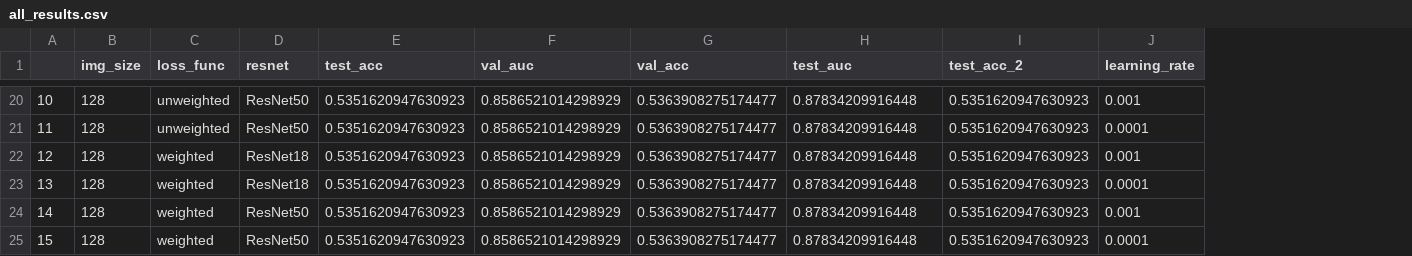
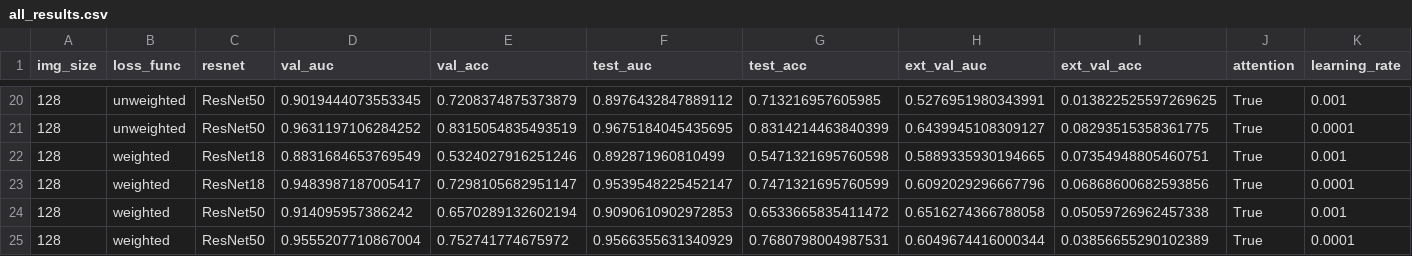
Before and after one commit to harshi-saha/bmi712-project, a CSV file: nick_resnet_updated/best_model_and_all_results/all_results.csv, drawn as a sheet; only a part is shown, gaps mark what is left out; removed rows and columns are numbered as before the commit, all else as after; the diff covers the shown part only; the diff names each change by its address in the sheet, - before the commit and + after, or states it on an @@ line.

```diff
--- a/nick_resnet_updated/best_model_and_all_results/all_results.csv
+++ b/nick_resnet_updated/best_model_and_all_results/all_results.csv
-column A, rows 20-25: 10 | 11 | 12 | 13 | 14 | 15
-column E (test_acc), rows 20-25: all 0.5351620947630923
-column I (test_acc_2), rows 20-25: all 0.5351620947630923
+column G (test_acc), rows 20-25: 0.713216957605985 | 0.8314214463840399 | 0.5471321695760598 | 0.7471321695760599 | 0.6533665835411472 | 0.7680798004987531
+column H (ext_val_auc), rows 20-25: 0.5276951980343991 | 0.6439945108309127 | 0.5889335930194665 | 0.6092029296667796 | 0.6516274366788058 | 0.6049674416000344
+column I (ext_val_acc), rows 20-25: 0.013822525597269625 | 0.08293515358361775 | 0.07354948805460751 | 0.06868600682593856 | 0.05059726962457338 | 0.03856655290102389
+column J (attention), rows 20-25: all True
-D20 (val_auc): 0.8586521014298929
+D20 (val_auc): 0.9019444073553345
-E20 (val_acc): 0.5363908275174477
+E20 (val_acc): 0.7208374875373879
-F20 (test_auc): 0.87834209916448
+F20 (test_auc): 0.8976432847889112
-D21 (val_auc): 0.8586521014298929
+D21 (val_auc): 0.9631197106284252
-E21 (val_acc): 0.5363908275174477
+E21 (val_acc): 0.8315054835493519
-F21 (test_auc): 0.87834209916448
+F21 (test_auc): 0.9675184045435695
-D22 (val_auc): 0.8586521014298929
+D22 (val_auc): 0.8831684653769549
-E22 (val_acc): 0.5363908275174477
+E22 (val_acc): 0.5324027916251246
-F22 (test_auc): 0.87834209916448
+F22 (test_auc): 0.892871960810499
-D23 (val_auc): 0.8586521014298929
+D23 (val_auc): 0.9483987187005417
-E23 (val_acc): 0.5363908275174477
+E23 (val_acc): 0.7298105682951147
-F23 (test_auc): 0.87834209916448
+F23 (test_auc): 0.9539548225452147
-D24 (val_auc): 0.8586521014298929
+D24 (val_auc): 0.914095957386242
-E24 (val_acc): 0.5363908275174477
+E24 (val_acc): 0.6570289132602194
-F24 (test_auc): 0.87834209916448
+F24 (test_auc): 0.9090610902972853
-D25 (val_auc): 0.8586521014298929
+D25 (val_auc): 0.9555207710867004
-E25 (val_acc): 0.5363908275174477
+E25 (val_acc): 0.752741774675972
-F25 (test_auc): 0.87834209916448
+F25 (test_auc): 0.9566355631340929
```
Also changed, not shown: 54 edited cells elsewhere in this file, 3 other files.
